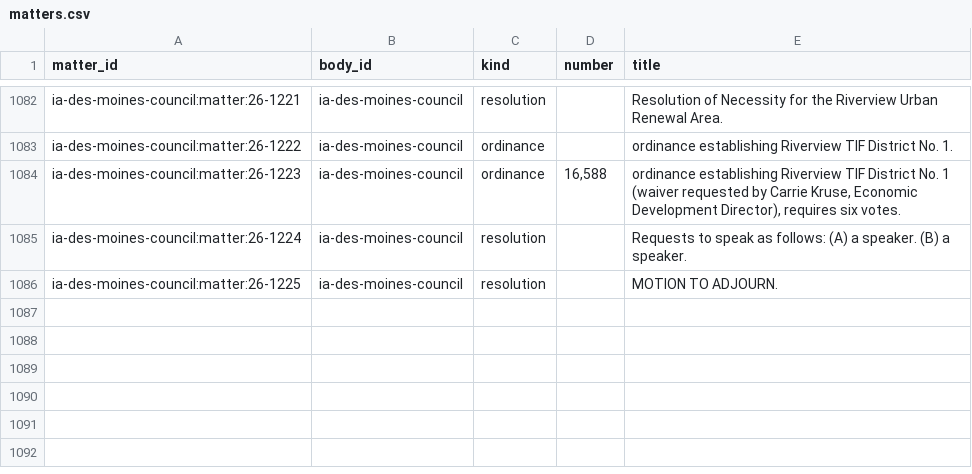
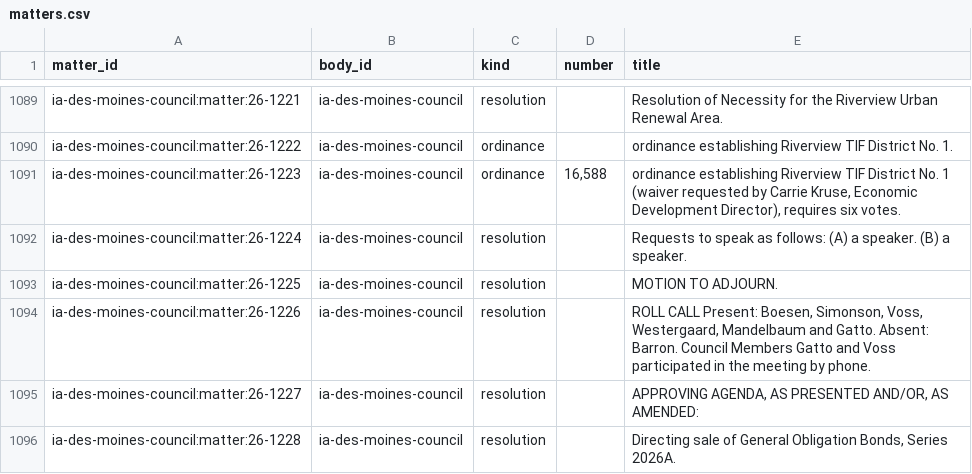
Before and after one commit to catalyst-labs-dev/citizenwire-site, a CSV file: data/des-moines/csv/matters.csv, drawn as a sheet; only a part is shown, gaps mark what is left out; the diff covers the shown part only.

```diff
--- a/data/des-moines/csv/matters.csv
+++ b/data/des-moines/csv/matters.csv
@@ -1086 +1093,4 @@ ia-des-moines-council:matter:26-1224,ia-des-moines-council,resolution,,Requests
 ia-des-moines-council:matter:26-1225,ia-des-moines-council,resolution,,MOTION TO ADJOURN.
+ia-des-moines-council:matter:26-1226,ia-des-moines-council,resolution,,"ROLL CALL Present: Boesen, Simonson, Voss, Westergaard, Mandelbaum and Gatto. Absent: Barron. Council Members Gatto and Voss participated in the meeting by phone."
+ia-des-moines-council:matter:26-1227,ia-des-moines-council,resolution,,"APPROVING AGENDA, AS PRESENTED AND/OR, AS AMENDED:"
+ia-des-moines-council:matter:26-1228,ia-des-moines-council,resolution,,"Directing sale of General Obligation Bonds, Series 2026A."
```
Also changed, not shown: 10 added rows and 5 edited cells elsewhere in this file, data/des-moines/csv/items.csv, data/des-moines/csv/matter_actions.csv, 31 other files.
